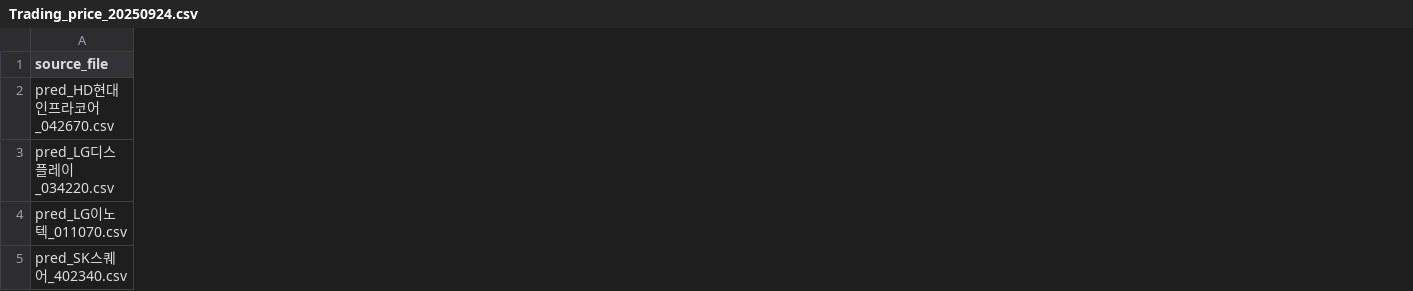
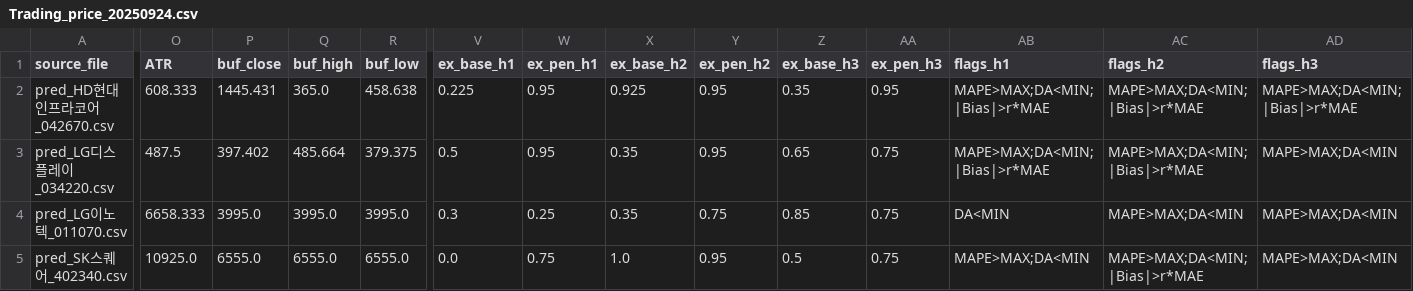
Before and after one commit to YoungSeekAhn/YIL_Trading, a CSV file: _report_out/Report_20250924/Trading_price_20250924.csv, drawn as a sheet; only a part is shown, gaps mark what is left out; the diff covers the shown part only; the diff names each change by its address in the sheet, - before the commit and + after, or states it on an @@ line.

Commit message:
make_price

```diff
--- a/_report_out/Report_20250924/Trading_price_20250924.csv
+++ b/_report_out/Report_20250924/Trading_price_20250924.csv
+column O (ATR), rows 2-5: 608.333 | 487.5 | 6658.333 | 10925.0
+column P (buf_close), rows 2-5: 1445.431 | 397.402 | 3995.0 | 6555.0
+column Q (buf_high), rows 2-5: 365.0 | 485.664 | 3995.0 | 6555.0
+column R (buf_low), rows 2-5: 458.638 | 379.375 | 3995.0 | 6555.0
+column V (ex_base_h1), rows 2-5: 0.225 | 0.5 | 0.3 | 0.0
+column W (ex_pen_h1), rows 2-5: 0.95 | 0.95 | 0.25 | 0.75
+column X (ex_base_h2), rows 2-5: 0.925 | 0.35 | 0.35 | 1.0
+column Y (ex_pen_h2), rows 2-5: 0.95 | 0.95 | 0.75 | 0.95
+column Z (ex_base_h3), rows 2-5: 0.35 | 0.65 | 0.85 | 0.5
+column AA (ex_pen_h3), rows 2-5: 0.95 | 0.75 | 0.75 | 0.75
+column AB (flags_h1), rows 2-5: MAPE>MAX;DA<MIN;|Bias|>r*MAE | MAPE>MAX;DA<MIN;|Bias|>r*MAE | DA<MIN | MAPE>MAX;DA<MIN
+column AC (flags_h2), rows 2-5: MAPE>MAX;DA<MIN;|Bias|>r*MAE | MAPE>MAX;DA<MIN;|Bias|>r*MAE | MAPE>MAX;DA<MIN | MAPE>MAX;DA<MIN;|Bias|>r*MAE
+column AD (flags_h3), rows 2-5: MAPE>MAX;DA<MIN;|Bias|>r*MAE | MAPE>MAX;DA<MIN | MAPE>MAX;DA<MIN | MAPE>MAX;DA<MIN
```
Also changed, not shown: 1 added column, 1 removed column and 58 edited cells elsewhere in this file, 42 other files.
